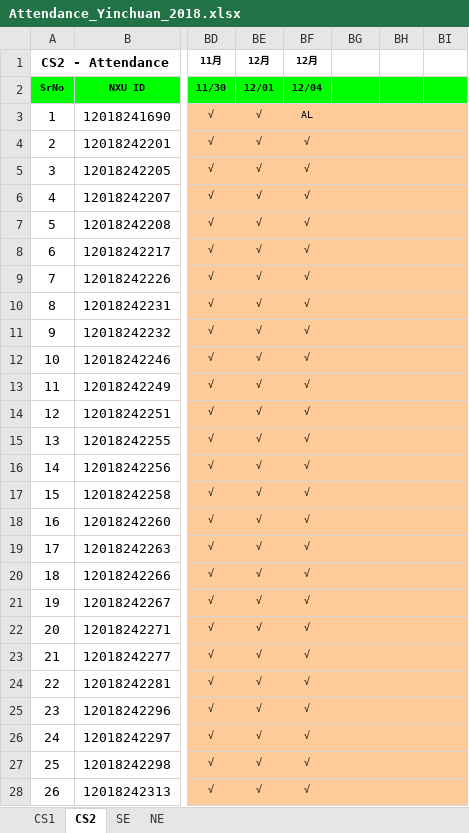
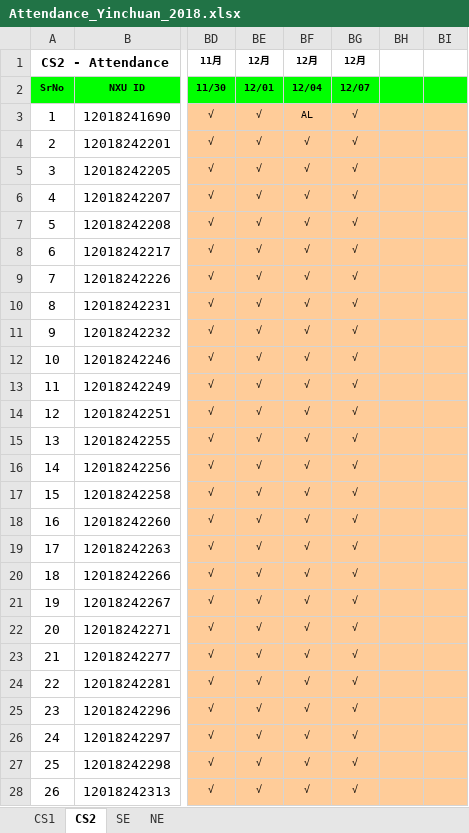
Before and after one commit to niit-nxu/Sept-2020---Jan-2021, an Excel workbook: Grade 2018/Attendance/Attendance_Yinchuan_2018.xlsx, sheet CS2, drawn as a sheet; only a part is shown, gaps mark what is left out; values as stored, in another font and other column widths than the file's, no borders; conditional formats not drawn; the diff covers the shown part only; the diff names each change by its address in the sheet, - before the commit and + after, or states it on an @@ line.

```diff
--- a/Grade 2018/Attendance/Attendance_Yinchuan_2018.xlsx (sheet CS2)
+++ b/Grade 2018/Attendance/Attendance_Yinchuan_2018.xlsx (sheet CS2)
-BG1: (empty)
+BG1: 12月
-BG2: (empty)
+BG2: 12/07
-BG3:BG28: (empty)
+BG3:BG28: √
```
Also changed, not shown: 24 edited cells elsewhere in this sheet, sheet CS1, Grade 2018/HomeAssignment/HA_Summary_YC_2018.xlsx.
